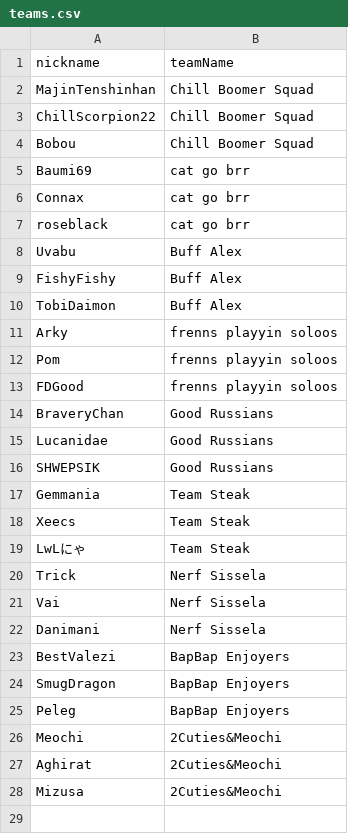
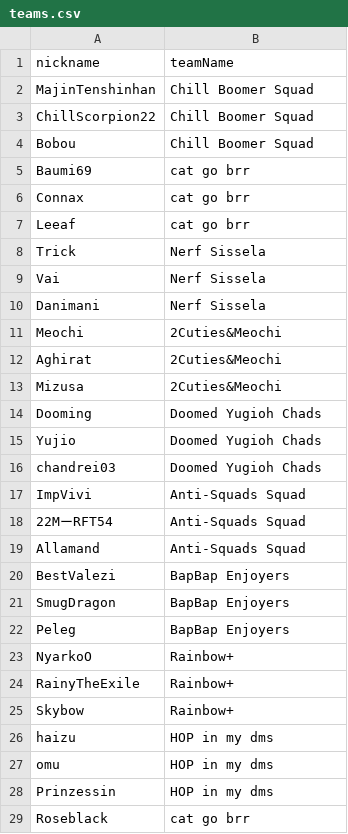
Before and after one commit to J4mStuff/ER_TurnamentHelper, a CSV file: Tournaments/assets/teams.csv, drawn as a sheet.

```diff
--- a/Tournaments/assets/teams.csv
+++ b/Tournaments/assets/teams.csv
@@ -6,15 +6,3 @@ Baumi69,cat go brr
 Connax,cat go brr
-roseblack,cat go brr
-Uvabu,Buff Alex
-FishyFishy,Buff Alex
-TobiDaimon,Buff Alex
-Arky,frenns playyin soloos
-Pom,frenns playyin soloos
-FDGood,frenns playyin soloos
-BraveryChan,Good Russians
-Lucanidae,Good Russians
-SHWEPSIK,Good Russians
-Gemmania,Team Steak
-Xeecs,Team Steak
-LwLにゃ,Team Steak
+Leeaf,cat go brr
 Trick,Nerf Sissela
@@ -22,2 +10,11 @@ Vai,Nerf Sissela
 Danimani,Nerf Sissela
+Meochi,2Cuties&Meochi
+Aghirat,2Cuties&Meochi
+Mizusa,2Cuties&Meochi
+Dooming,Doomed Yugioh Chads
+Yujio,Doomed Yugioh Chads
+chandrei03,Doomed Yugioh Chads
+ImpVivi,Anti-Squads Squad
+22MーRFT54,Anti-Squads Squad
+Allamand,Anti-Squads Squad
 BestValezi,BapBap Enjoyers
@@ -25,4 +22,8 @@ SmugDragon,BapBap Enjoyers
 Peleg,BapBap Enjoyers
-Meochi,2Cuties&Meochi
-Aghirat,2Cuties&Meochi
-Mizusa,2Cuties&Meochi
+NyarkoO,Rainbow+
+RainyTheExile,Rainbow+
+Skybow,Rainbow+
+haizu,HOP in my dms
+omu,HOP in my dms
+Prinzessin,HOP in my dms
+Roseblack,cat go brr
```
Also changed, not shown: Tournaments/Stubs/game1.csv, Tournaments/Stubs/game2.csv, 14 other files.
